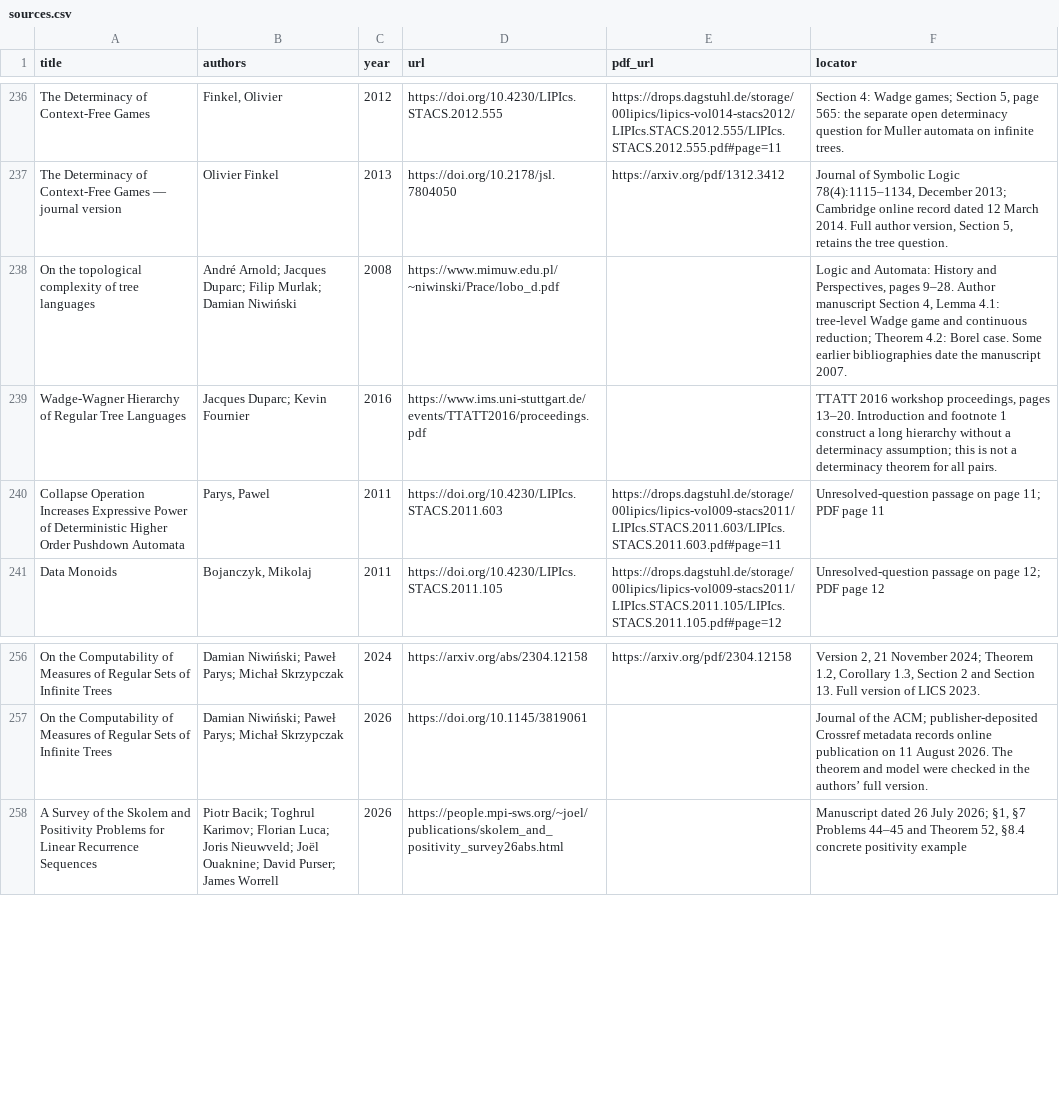
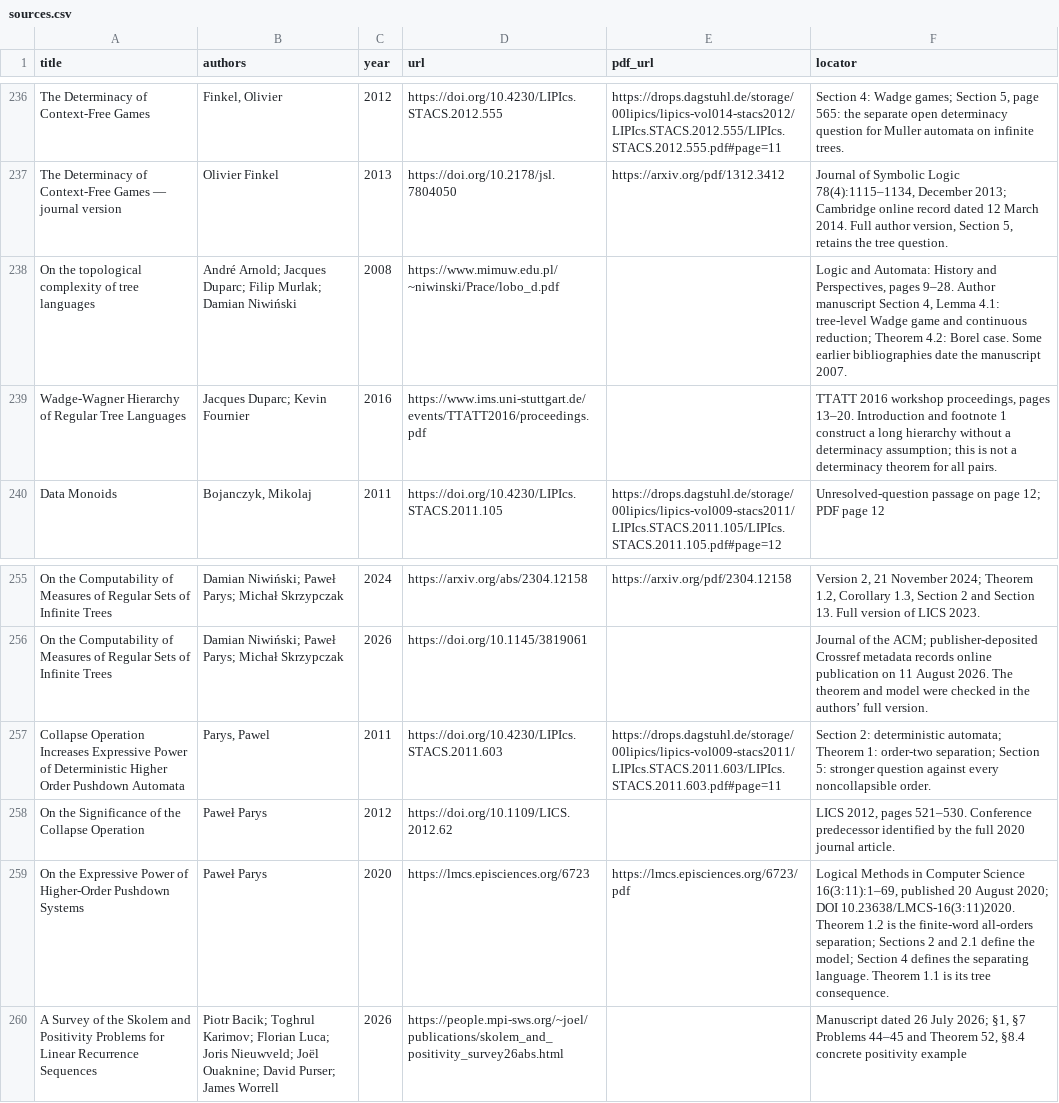
Before and after one commit to vaclavrozhon/atlas, a CSV file: sources.csv, drawn as a sheet; only a part is shown, gaps mark what is left out; removed rows and columns are numbered as before the commit, all else as after; the diff names each change by its address in the sheet, - before the commit and + after, or states it on an @@ line.

Commit message:
Publish atlas 94f74e415ef8c790022a

```diff
--- a/sources.csv
+++ b/sources.csv
-row 240: Collapse Operation Increases Expressive Power of Deterministic Higher Order Pushdown Automata | Parys, Pawel | 2011 | https://doi.org/10.4230/LIPIcs.STACS.2011.603 | https://drops.dagstuhl.de/storage/00lipics/lipics-vol009-stacs2011/LIPIcs.STACS.2011.603/LIPIcs.STACS.2011.603.pdf#page=11 | Unresolved-question passage on page 11; PDF page 11
+row 257: Collapse Operation Increases Expressive Power of Deterministic Higher Order Pushdown Automata | Parys, Pawel | 2011 | https://doi.org/10.4230/LIPIcs.STACS.2011.603 | https://drops.dagstuhl.de/storage/00lipics/lipics-vol009-stacs2011/LIPIcs.STACS.2011.603/LIPIcs.STACS.2011.603.pdf#page=11 | Section 2: deterministic automata; Theorem 1: order-two separation; Section 5: stronger question against every noncollapsible order.
+row 258: On the Significance of the Collapse Operation | Paweł Parys | 2012 | https://doi.org/10.1109/LICS.2012.62 |  | LICS 2012, pages 521–530. Conference predecessor identified by the full 2020 journal article.
+row 259: On the Expressive Power of Higher-Order Pushdown Systems | Paweł Parys | 2020 | https://lmcs.episciences.org/6723 | https://lmcs.episciences.org/6723/pdf | Logical Methods in Computer Science 16(3:11):1–69, published 20 August 2020; DOI 10.23638/LMCS-16(3:11)2020. Theorem 1.2 is the finite-word all-orders separation; Sections 2 and 2.1 define the model; Section 4 defines the separating language. Theorem 1.1 is its tree consequence.
```
Also changed, not shown: areas.csv, importance-ranking.csv, 12 other files.
